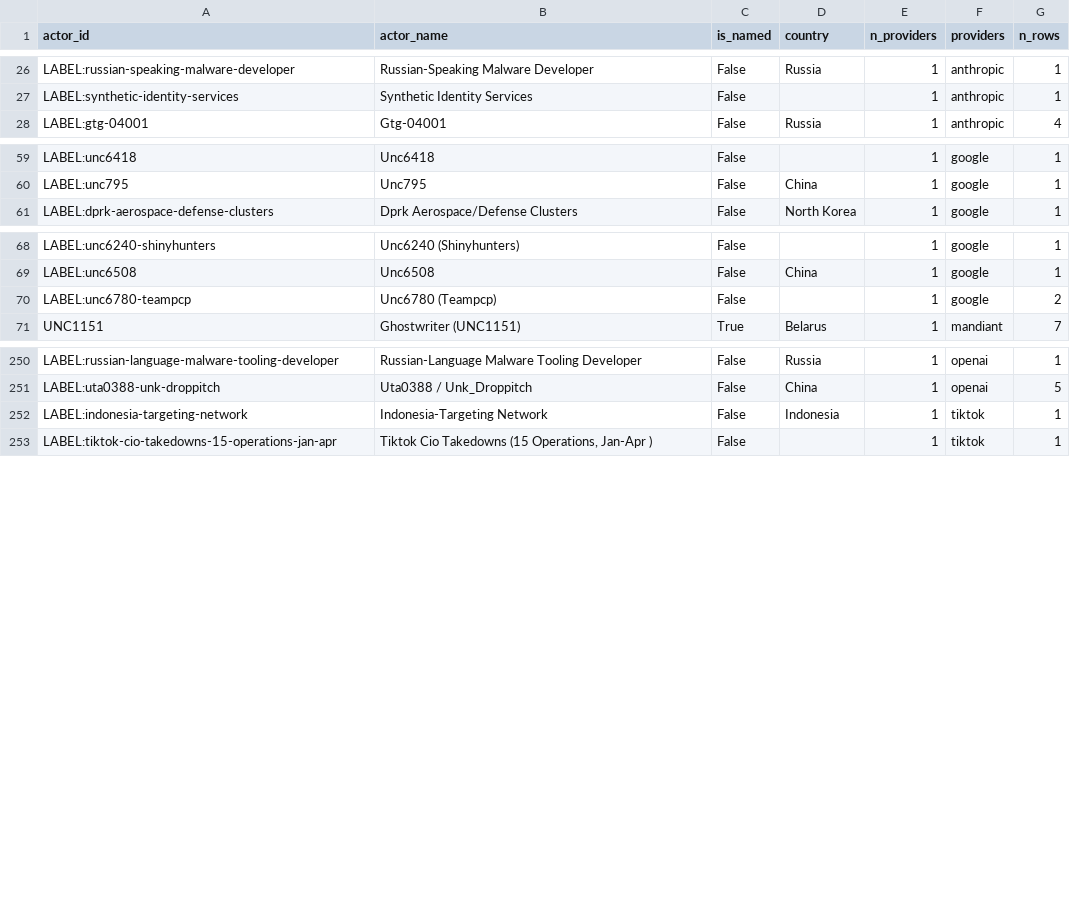
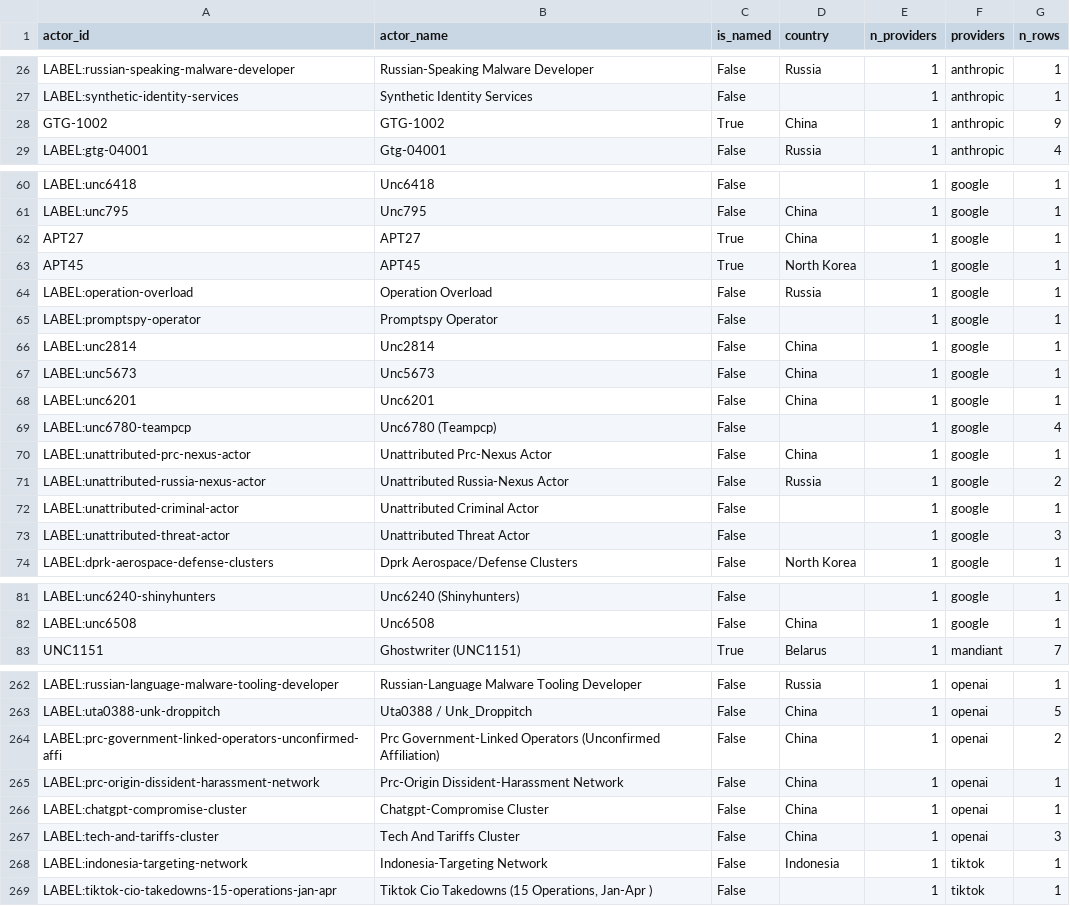
Before and after one commit to dagrano/adversarial_threat_IOCs, a CSV file: analysis/out/actor_provider_matrix.csv, drawn as a sheet; only a part is shown, gaps mark what is left out.

Commit message:
Monthly corpus update (Nov 2026): GTIG May 2026, Anthropic Nov 2025 GTG-1002, OpenAI Feb/Jun 2026 (+32 rows)

```diff
--- a/analysis/out/actor_provider_matrix.csv
+++ b/analysis/out/actor_provider_matrix.csv
@@ -27,2 +27,3 @@ LABEL:russian-speaking-malware-developer,Russian-Speaking Malware Developer,Fals
 LABEL:synthetic-identity-services,Synthetic Identity Services,False,,1,anthropic,1
+GTG-1002,GTG-1002,True,China,1,anthropic,9
 LABEL:gtg-04001,Gtg-04001,False,Russia,1,anthropic,4
@@ -60,2 +61,14 @@ LABEL:unc6418,Unc6418,False,,1,google,1
 LABEL:unc795,Unc795,False,China,1,google,1
+APT27,APT27,True,China,1,google,1
+APT45,APT45,True,North Korea,1,google,1
+LABEL:operation-overload,Operation Overload,False,Russia,1,google,1
+LABEL:promptspy-operator,Promptspy Operator,False,,1,google,1
+LABEL:unc2814,Unc2814,False,China,1,google,1
+LABEL:unc5673,Unc5673,False,China,1,google,1
+LABEL:unc6201,Unc6201,False,China,1,google,1
+LABEL:unc6780-teampcp,Unc6780 (Teampcp),False,,1,google,4
+LABEL:unattributed-prc-nexus-actor,Unattributed Prc-Nexus Actor,False,China,1,google,1
+LABEL:unattributed-russia-nexus-actor,Unattributed Russia-Nexus Actor,False,Russia,1,google,2
+LABEL:unattributed-criminal-actor,Unattributed Criminal Actor,False,,1,google,1
+LABEL:unattributed-threat-actor,Unattributed Threat Actor,False,,1,google,3
 LABEL:dprk-aerospace-defense-clusters,Dprk Aerospace/Defense Clusters,False,North Korea,1,google,1
@@ -69,3 +82,2 @@ LABEL:unc6240-shinyhunters,Unc6240 (Shinyhunters),False,,1,google,1
 LABEL:unc6508,Unc6508,False,China,1,google,1
-LABEL:unc6780-teampcp,Unc6780 (Teampcp),False,,1,google,2
 UNC1151,Ghostwriter (UNC1151),True,Belarus,1,mandiant,7
@@ -251,2 +263,6 @@ LABEL:russian-language-malware-tooling-developer,Russian-Language Malware Toolin
 LABEL:uta0388-unk-droppitch,Uta0388 / Unk_Droppitch,False,China,1,openai,5
+LABEL:prc-government-linked-operators-unconfirmed-affi,Prc Government-Linked Operators (Unconfirmed Affiliation),False,China,1,openai,2
+LABEL:prc-origin-dissident-harassment-network,Prc-Origin Dissident-Harassment Network,False,China,1,openai,1
+LABEL:chatgpt-compromise-cluster,Chatgpt-Compromise Cluster,False,China,1,openai,1
+LABEL:tech-and-tariffs-cluster,Tech And Tariffs Cluster,False,China,1,openai,3
 LABEL:indonesia-targeting-network,Indonesia-Targeting Network,False,Indonesia,1,tiktok,1
```
Also changed, not shown: analysis/aliases.csv, analysis/out/corroboration_actor_provider.csv, 12 other files.
